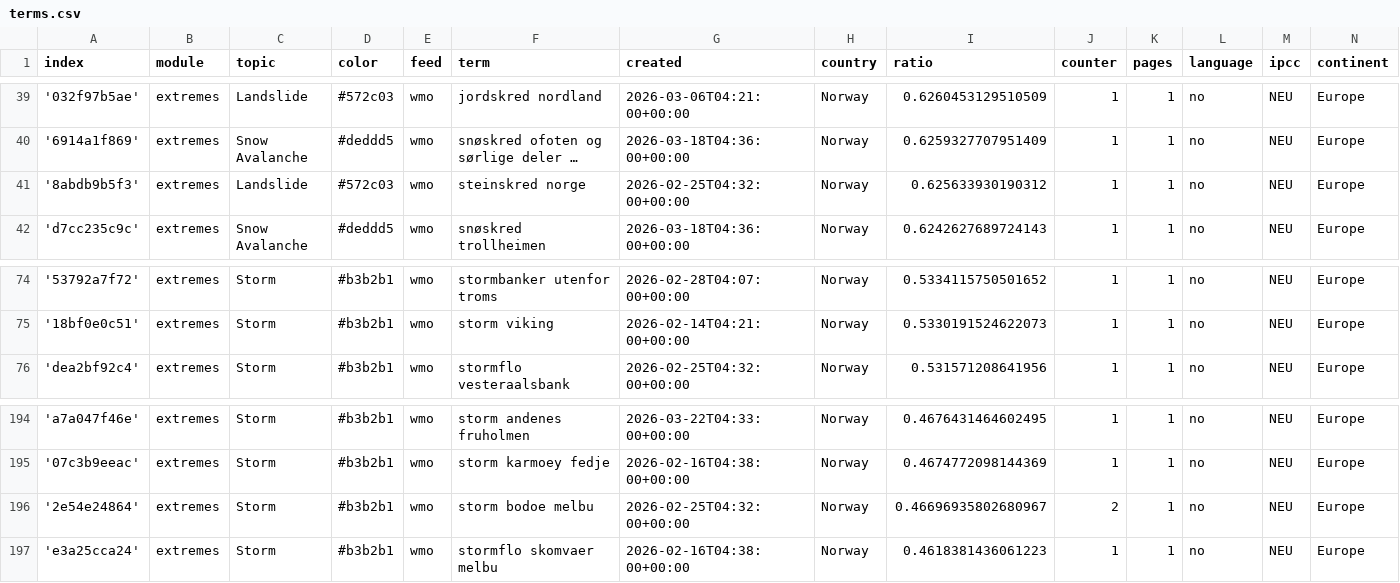
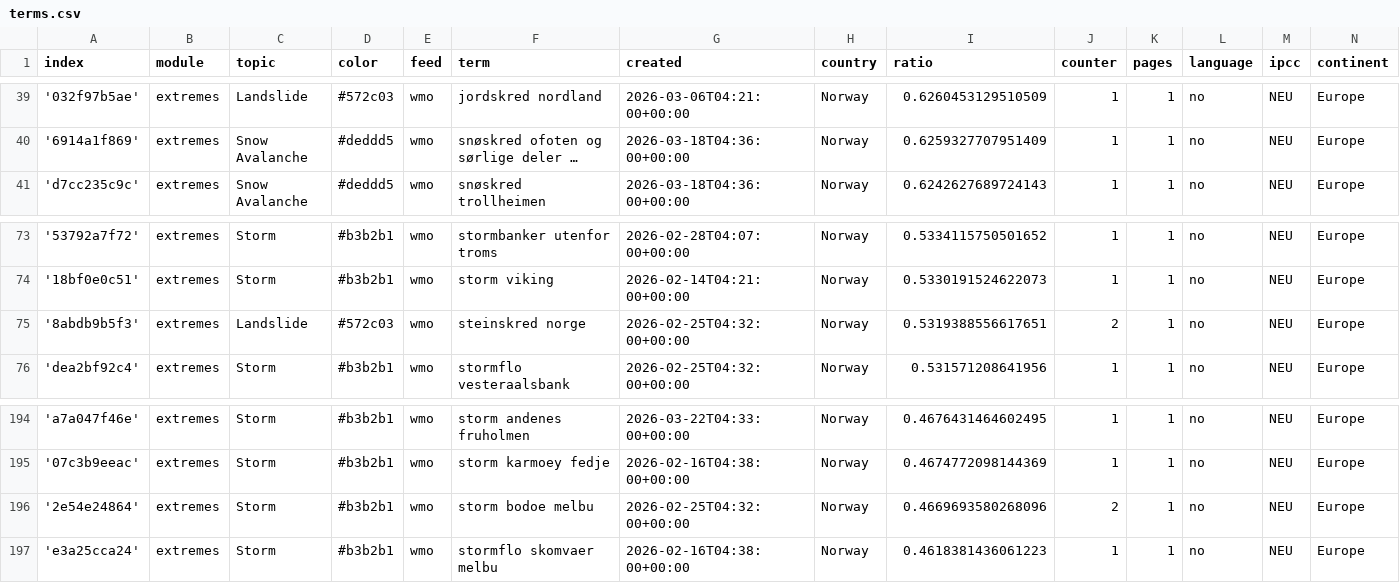
Before and after one commit to sonjanews/norwegianExtreme, a CSV file: terms.csv, drawn as a sheet; only a part is shown, gaps mark what is left out; long unchanged cells end in …; removed rows and columns are numbered as before the commit, all else as after; the diff names each change by its address in the sheet, - before the commit and + after, or states it on an @@ line.

Commit message:
Commit from GitHub Actions (harvest:0.0)

```diff
--- a/terms.csv
+++ b/terms.csv
-row 41: '8abdb9b5f3' | extremes | Landslide | #572c03 | wmo | steinskred norge | 2026-02-25T04:32:00+00:00 | Norway | 0.625633930190312 | 1 | 1 | no | NEU | Europe
+row 75: '8abdb9b5f3' | extremes | Landslide | #572c03 | wmo | steinskred norge | 2026-02-25T04:32:00+00:00 | Norway | 0.5319388556617651 | 2 | 1 | no | NEU | Europe
-I196 (ratio): 0.46696935802680967
+I196 (ratio): 0.4669693580268096
```
